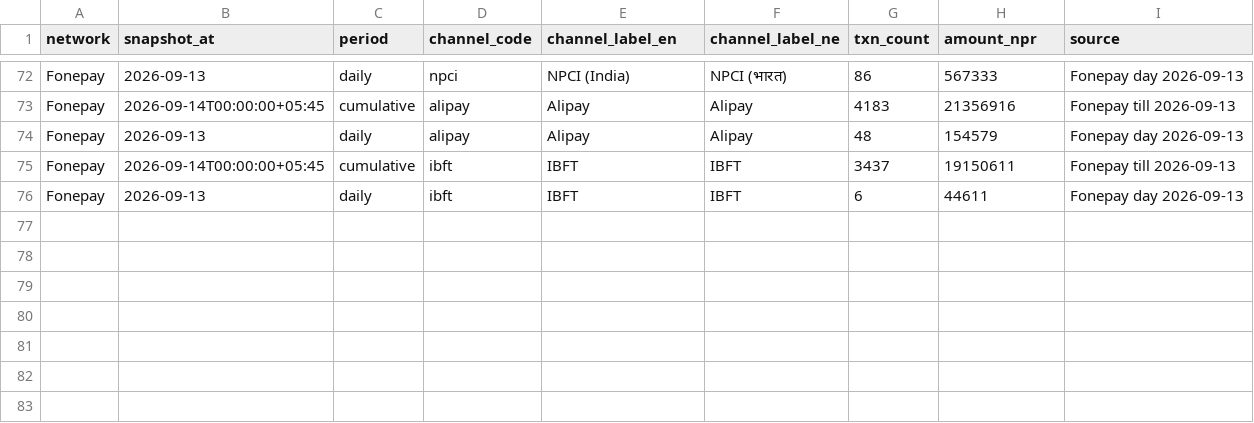
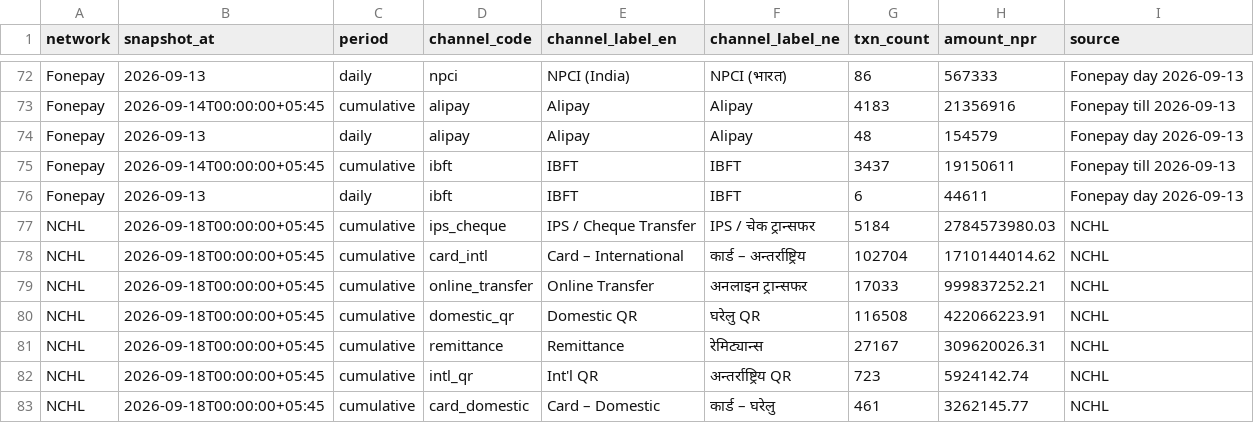
Before and after one commit to mofnepal/rasuwa-flood-update, a CSV file: seed/digital_channel_snapshots.csv, drawn as a sheet; only a part is shown, gaps mark what is left out; the diff names each change by its address in the sheet, - before the commit and + after, or states it on an @@ line.

```diff
--- a/seed/digital_channel_snapshots.csv
+++ b/seed/digital_channel_snapshots.csv
+row 77: NCHL | 2026-09-18T00:00:00+05:45 | cumulative | ips_cheque | IPS / Cheque Transfer | IPS / चेक ट्रान्सफर | 5184 | 2784573980.03 | NCHL
+row 78: NCHL | 2026-09-18T00:00:00+05:45 | cumulative | card_intl | Card – International | कार्ड – अन्तर्राष्ट्रिय | 102704 | 1710144014.62 | NCHL
+row 79: NCHL | 2026-09-18T00:00:00+05:45 | cumulative | online_transfer | Online Transfer | अनलाइन ट्रान्सफर | 17033 | 999837252.21 | NCHL
+row 80: NCHL | 2026-09-18T00:00:00+05:45 | cumulative | domestic_qr | Domestic QR | घरेलु QR | 116508 | 422066223.91 | NCHL
+row 81: NCHL | 2026-09-18T00:00:00+05:45 | cumulative | remittance | Remittance | रेमिट्यान्स | 27167 | 309620026.31 | NCHL
+row 82: NCHL | 2026-09-18T00:00:00+05:45 | cumulative | intl_qr | Int'l QR | अन्तर्राष्ट्रिय QR | 723 | 5924142.74 | NCHL
+row 83: NCHL | 2026-09-18T00:00:00+05:45 | cumulative | card_domestic | Card – Domestic | कार्ड – घरेलु | 461 | 3262145.77 | NCHL
```
Also changed, not shown: 8 other files.
